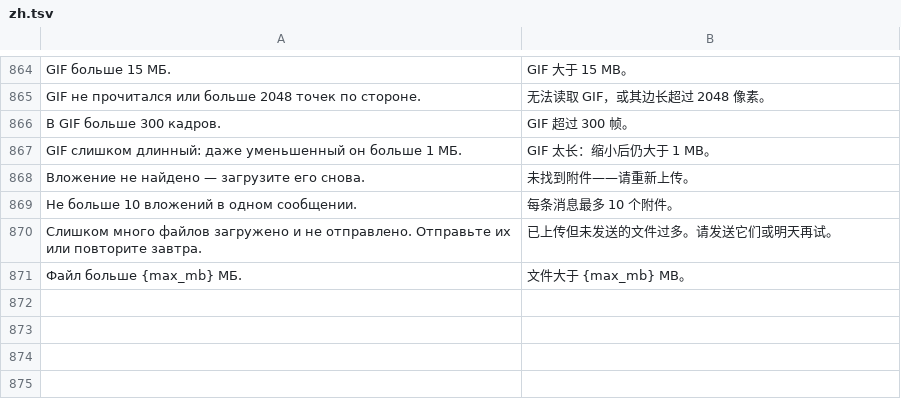
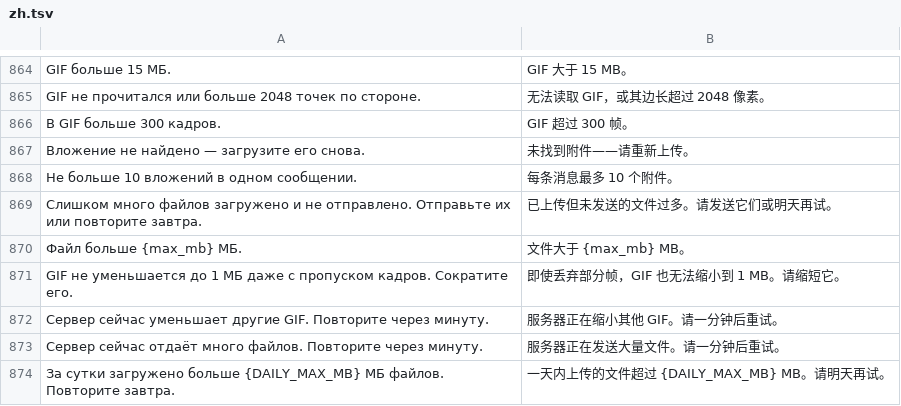
Before and after one commit to Starevg02/pult, a TSV file: crates/pult-core/src/l10n/zh.tsv, drawn as a sheet; only a part is shown, gaps mark what is left out; removed rows and columns are numbered as before the commit, all else as after; the diff names each change by its address in the sheet, - before the commit and + after, or states it on an @@ line.

```diff
--- a/crates/pult-core/src/l10n/zh.tsv
+++ b/crates/pult-core/src/l10n/zh.tsv
-row 867: GIF слишком длинный: даже уменьшенный он больше 1 МБ. | GIF 太长：缩小后仍大于 1 MB。
+row 871: GIF не уменьшается до 1 МБ даже с пропуском кадров. Сократите его. | 即使丢弃部分帧，GIF 也无法缩小到 1 MB。请缩短它。
+row 872: Сервер сейчас уменьшает другие GIF. Повторите через минуту. | 服务器正在缩小其他 GIF。请一分钟后重试。
+row 873: Сервер сейчас отдаёт много файлов. Повторите через минуту. | 服务器正在发送大量文件。请一分钟后重试。
+row 874: За сутки загружено больше {DAILY_MAX_MB} МБ файлов. Повторите завтра. | 一天内上传的文件超过 {DAILY_MAX_MB} MB。请明天再试。
```
Also changed, not shown: crates/pult-core/src/l10n/en.tsv, 31 other files.
